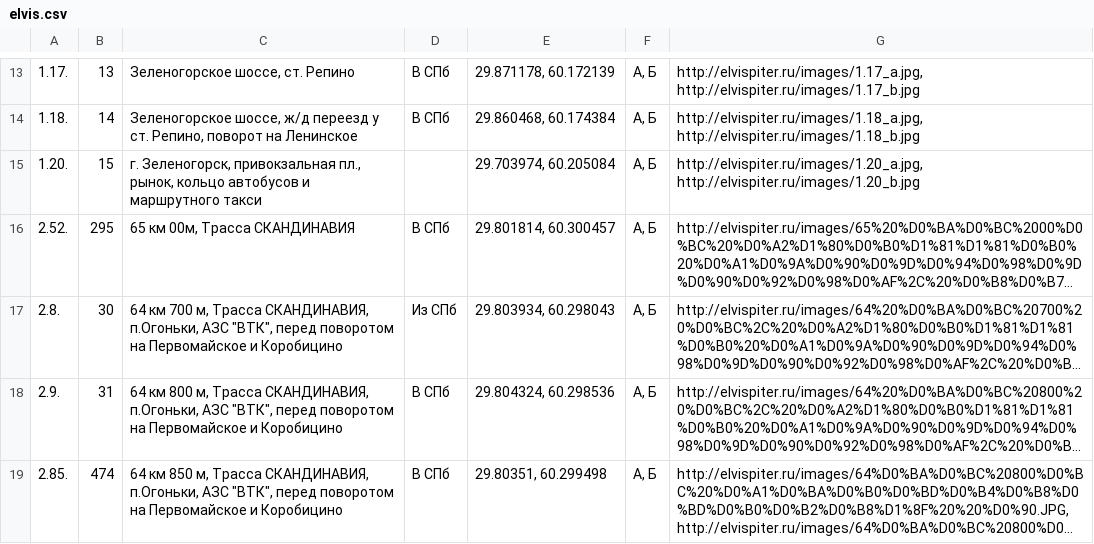
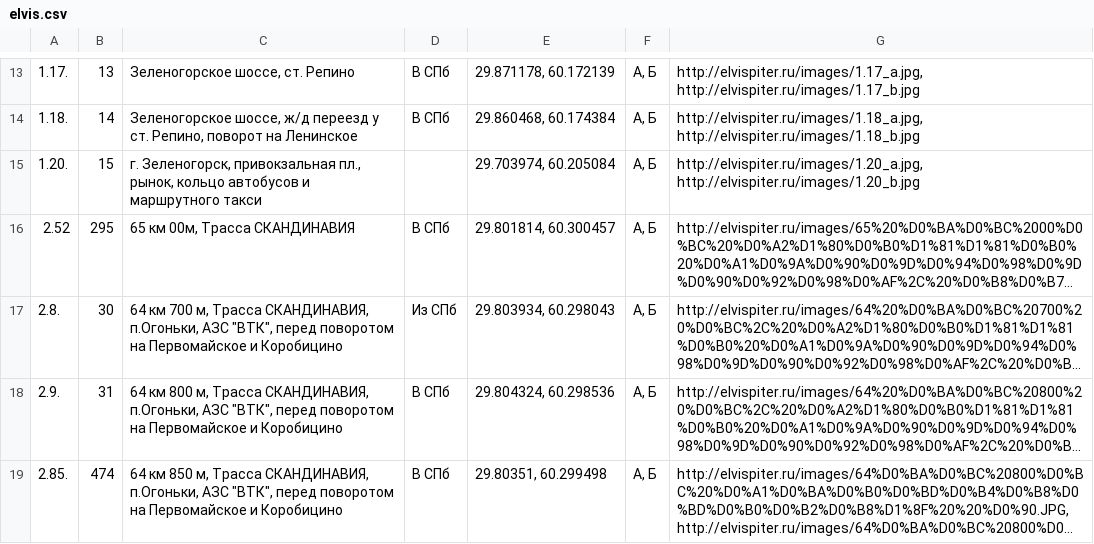
Before and after one commit to elvispiter/content, a CSV file: elvis.csv, drawn as a sheet; only a part is shown, gaps mark what is left out; long unchanged cells end in …; the diff names each change by its address in the sheet, - before the commit and + after, or states it on an @@ line.

```diff
--- a/elvis.csv
+++ b/elvis.csv
-A16: 2.52.
+A16: 2.52
```
Also changed, not shown: 1 other file.
